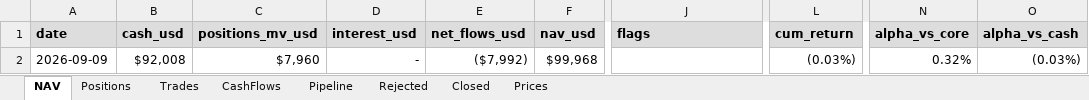
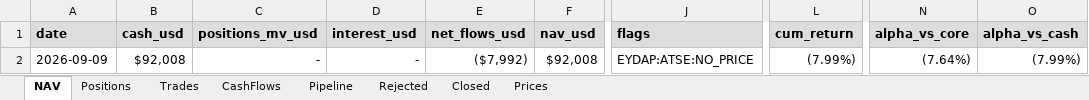
Before and after one commit to thmartinsmonteiro-netizen/hedgefund, an Excel workbook: reports/tracker.xlsx, sheet NAV, drawn as a sheet; only a part is shown, gaps mark what is left out; values as stored, in another font and other column widths than the file's, no borders; the diff names each change by its address in the sheet, - before the commit and + after, or states it on an @@ line.

```diff
--- a/reports/tracker.xlsx (sheet NAV)
+++ b/reports/tracker.xlsx (sheet NAV)
-C2 (positions_mv_usd): $7,960
+C2 (positions_mv_usd): -
-F2 (nav_usd): $99,968
+F2 (nav_usd): $92,008
-J2 (flags): (empty)
+J2 (flags): EYDAP:ATSE:NO_PRICE
-L2 (cum_return): (0.03%)
+L2 (cum_return): (7.99%)
-N2 (alpha_vs_core): 0.32%
+N2 (alpha_vs_core): (7.64%)
-O2 (alpha_vs_cash): (0.03%)
+O2 (alpha_vs_cash): (7.99%)
```
Also changed, not shown: sheet Positions, sheet Prices, 4 other files.
